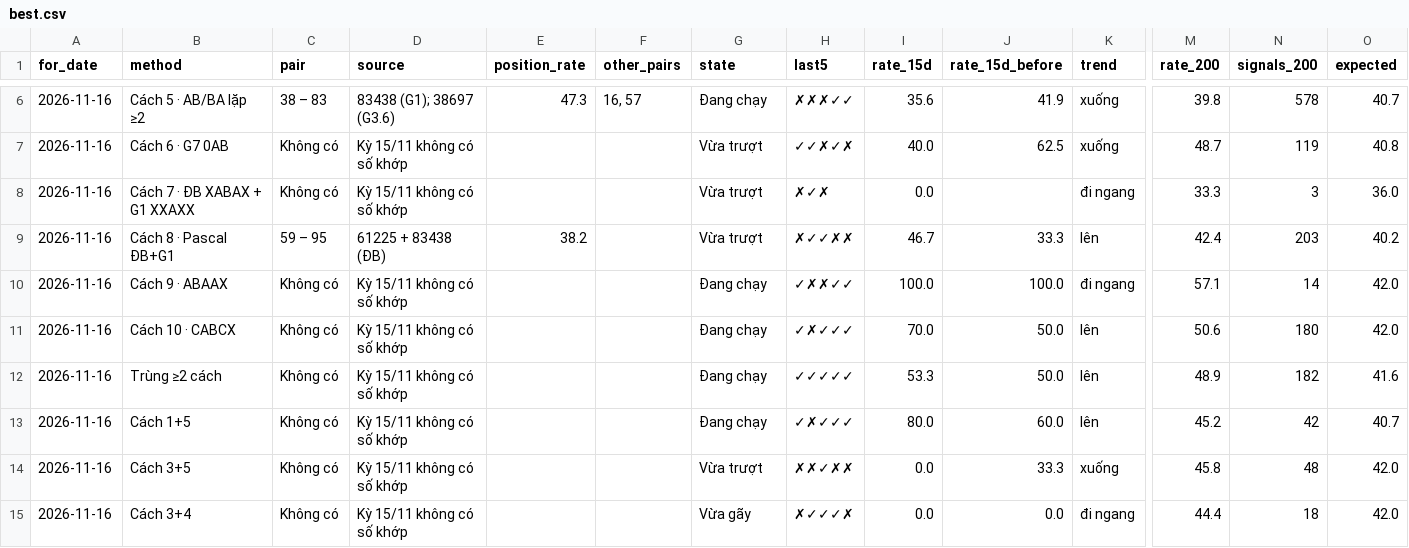
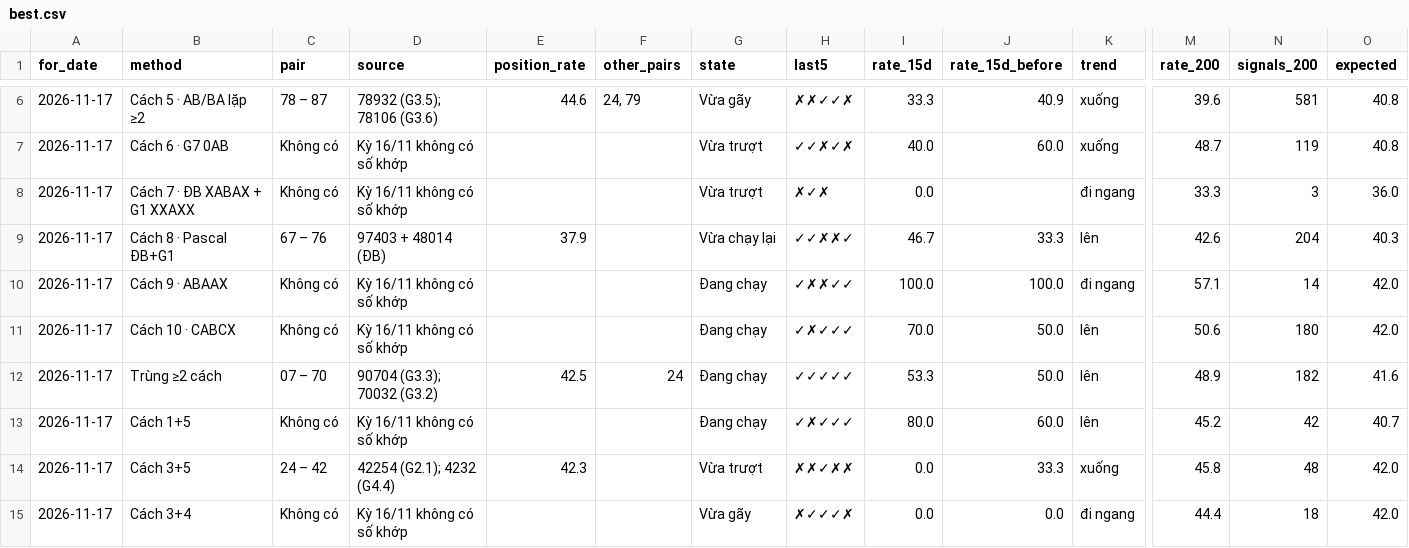
Before and after one commit to chutieuhamchoi/Nghiencuu, a CSV file: xsmb/data/best.csv, drawn as a sheet; only a part is shown, gaps mark what is left out; the diff covers the shown part only; the diff names each change by its address in the sheet, - before the commit and + after, or states it on an @@ line.

```diff
--- a/xsmb/data/best.csv
+++ b/xsmb/data/best.csv
-A6:A15 (for_date): 2026-11-16
+A6:A15 (for_date): 2026-11-17
-C6 (pair): 38 – 83
+C6 (pair): 78 – 87
-D6 (source): 83438 (G1); 38697 (G3.6)
+D6 (source): 78932 (G3.5); 78106 (G3.6)
-E6 (position_rate): 47.3
+E6 (position_rate): 44.6
-F6 (other_pairs): 16, 57
+F6 (other_pairs): 24, 79
-G6 (state): Đang chạy
+G6 (state): Vừa gãy
-H6 (last5): ✗✗✗✓✓
+H6 (last5): ✗✗✓✓✗
-I6 (rate_15d): 35.6
+I6 (rate_15d): 33.3
-J6 (rate_15d_before): 41.9
+J6 (rate_15d_before): 40.9
-M6 (rate_200): 39.8
+M6 (rate_200): 39.6
-N6 (signals_200): 578
+N6 (signals_200): 581
-O6 (expected): 40.7
+O6 (expected): 40.8
-D7:D8 (source): Kỳ 15/11 không có số khớp
+D7:D8 (source): Kỳ 16/11 không có số khớp
-J7 (rate_15d_before): 62.5
+J7 (rate_15d_before): 60.0
-C9 (pair): 59 – 95
+C9 (pair): 67 – 76
-D9 (source): 61225 + 83438 (ĐB)
+D9 (source): 97403 + 48014 (ĐB)
-E9 (position_rate): 38.2
+E9 (position_rate): 37.9
-G9 (state): Vừa trượt
+G9 (state): Vừa chạy lại
-H9 (last5): ✗✓✓✗✗
+H9 (last5): ✓✓✗✗✓
-M9 (rate_200): 42.4
+M9 (rate_200): 42.6
-N9 (signals_200): 203
+N9 (signals_200): 204
-O9 (expected): 40.2
+O9 (expected): 40.3
-D10:D11 (source): Kỳ 15/11 không có số khớp
+D10:D11 (source): Kỳ 16/11 không có số khớp
-C12 (pair): Không có
+C12 (pair): 07 – 70
-D12 (source): Kỳ 15/11 không có số khớp
+D12 (source): 90704 (G3.3); 70032 (G3.2)
-E12 (position_rate): (empty)
+E12 (position_rate): 42.5
-F12 (other_pairs): (empty)
+F12 (other_pairs): 24
-D13 (source): Kỳ 15/11 không có số khớp
+D13 (source): Kỳ 16/11 không có số khớp
-C14 (pair): Không có
+C14 (pair): 24 – 42
-D14 (source): Kỳ 15/11 không có số khớp
+D14 (source): 42254 (G2.1); 4232 (G4.4)
-E14 (position_rate): (empty)
+E14 (position_rate): 42.3
-D15 (source): Kỳ 15/11 không có số khớp
+D15 (source): Kỳ 16/11 không có số khớp
```
Also changed, not shown: 31 edited cells elsewhere in this file, xsmb/data/de_xuat.csv, xsmb/data/nhat_ky.csv, 6 other files.
